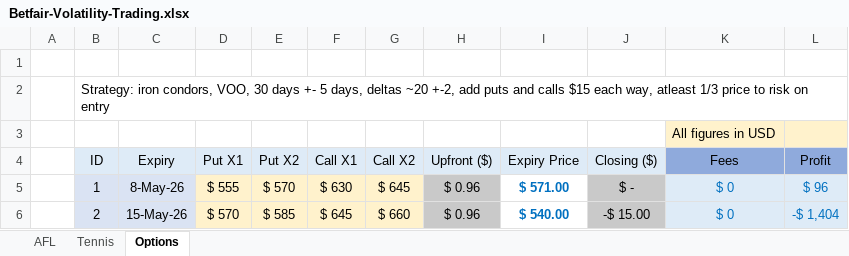
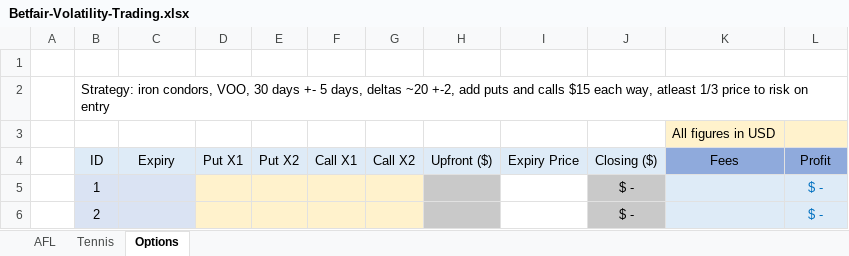
Before and after one commit to zazwaz12/BetfairExcel, an Excel workbook: Betfair-Volatility-Trading.xlsx, sheet Options, drawn as a sheet; values as stored, in another font and other column widths than the file's, no borders; conditional formats not drawn; removed rows and columns are numbered as before the commit, all else as after; the diff names each change by its address in the sheet, - before the commit and + after, or states it on an @@ line.

Commit message:
Add files via upload

```diff
--- a/Betfair-Volatility-Trading.xlsx (sheet Options)
+++ b/Betfair-Volatility-Trading.xlsx (sheet Options)
-row 5:  | 1 | 8-May-26 | $ 555 | $ 570 | $ 630 | $ 645 | $ 0.96 | $ 571.00 | $ - | $ 0 | $ 96
-row 6:  | 2 | 15-May-26 | $ 570 | $ 585 | $ 645 | $ 660 | $ 0.96 | $ 540.00 | -$ 15.00 | $ 0 | -$ 1,404
+row 5:  | 1 |  |  |  |  |  |  |  | $ - |  | $ -
+row 6:  | 2 |  |  |  |  |  |  |  | $ - |  | $ -
```
